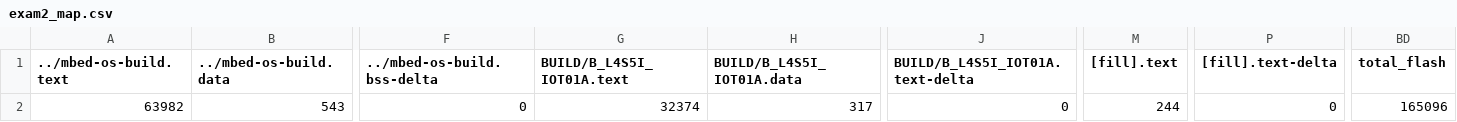
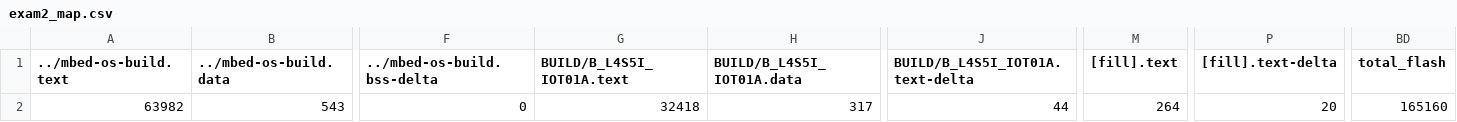
Before and after one commit to michael1017/hw3, a CSV file: BUILD/B_L4S5I_IOT01A/GCC_ARM/exam2_map.csv, drawn as a sheet; only a part is shown, gaps mark what is left out; the diff names each change by its address in the sheet, - before the commit and + after, or states it on an @@ line.

```diff
--- a/BUILD/B_L4S5I_IOT01A/GCC_ARM/exam2_map.csv
+++ b/BUILD/B_L4S5I_IOT01A/GCC_ARM/exam2_map.csv
-G2 (BUILD/B_L4S5I_IOT01A.text): 32374
+G2 (BUILD/B_L4S5I_IOT01A.text): 32418
-J2 (BUILD/B_L4S5I_IOT01A.text-delta): 0
+J2 (BUILD/B_L4S5I_IOT01A.text-delta): 44
-M2 ([fill].text): 244
+M2 ([fill].text): 264
-P2 ([fill].text-delta): 0
+P2 ([fill].text-delta): 20
-BD2 (total_flash): 165096
+BD2 (total_flash): 165160
```
Also changed, not shown: 8 other files.
